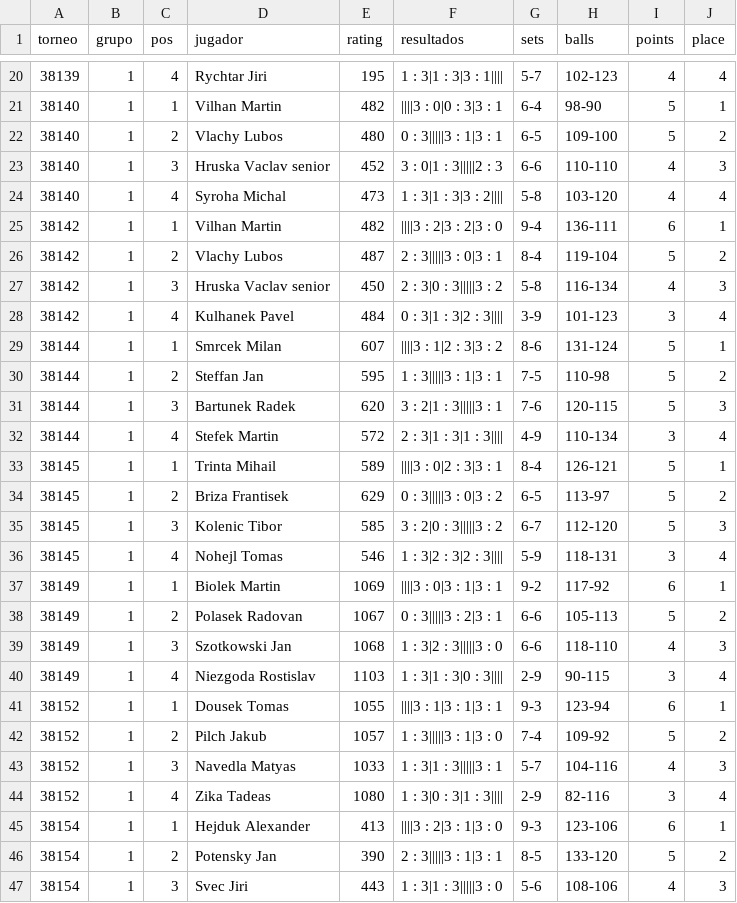
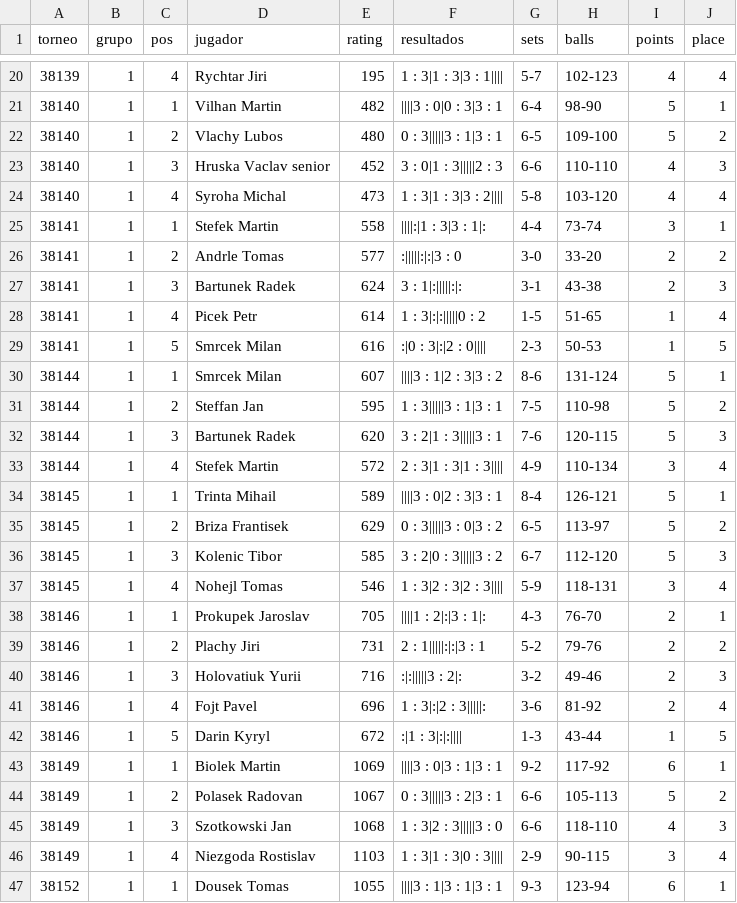
Before and after one commit to georgebaez2020-ops/Liga-pro-bot, a CSV file: data/tablas.csv, drawn as a sheet; only a part is shown, gaps mark what is left out; the shorter side is filled out with more unchanged rows; removed rows and columns are numbered as before the commit, all else as after; the diff names each change by its address in the sheet, - before the commit and + after, or states it on an @@ line.

```diff
--- a/data/tablas.csv
+++ b/data/tablas.csv
-row 25: 38142 | 1 | 1 | Vilhan Martin | 482 | ||||3 : 2|3 : 2|3 : 0 | 9-4 | 136-111 | 6 | 1
-row 26: 38142 | 1 | 2 | Vlachy Lubos | 487 | 2 : 3|||||3 : 0|3 : 1 | 8-4 | 119-104 | 5 | 2
-row 27: 38142 | 1 | 3 | Hruska Vaclav senior | 450 | 2 : 3|0 : 3|||||3 : 2 | 5-8 | 116-134 | 4 | 3
-row 28: 38142 | 1 | 4 | Kulhanek Pavel | 484 | 0 : 3|1 : 3|2 : 3|||| | 3-9 | 101-123 | 3 | 4
+row 25: 38141 | 1 | 1 | Stefek Martin | 558 | ||||:|1 : 3|3 : 1|: | 4-4 | 73-74 | 3 | 1
+row 26: 38141 | 1 | 2 | Andrle Tomas | 577 | :|||||:|:|3 : 0 | 3-0 | 33-20 | 2 | 2
+row 27: 38141 | 1 | 3 | Bartunek Radek | 624 | 3 : 1|:|||||:|: | 3-1 | 43-38 | 2 | 3
+row 28: 38141 | 1 | 4 | Picek Petr | 614 | 1 : 3|:|:|||||0 : 2 | 1-5 | 51-65 | 1 | 4
+row 29: 38141 | 1 | 5 | Smrcek Milan | 616 | :|0 : 3|:|2 : 0|||| | 2-3 | 50-53 | 1 | 5
+row 38: 38146 | 1 | 1 | Prokupek Jaroslav | 705 | ||||1 : 2|:|3 : 1|: | 4-3 | 76-70 | 2 | 1
+row 39: 38146 | 1 | 2 | Plachy Jiri | 731 | 2 : 1|||||:|:|3 : 1 | 5-2 | 79-76 | 2 | 2
+row 40: 38146 | 1 | 3 | Holovatiuk Yurii | 716 | :|:|||||3 : 2|: | 3-2 | 49-46 | 2 | 3
+row 41: 38146 | 1 | 4 | Fojt Pavel | 696 | 1 : 3|:|2 : 3|||||: | 3-6 | 81-92 | 2 | 4
+row 42: 38146 | 1 | 5 | Darin Kyryl | 672 | :|1 : 3|:|:|||| | 1-3 | 43-44 | 1 | 5
```
Also changed, not shown: 2 other files.
